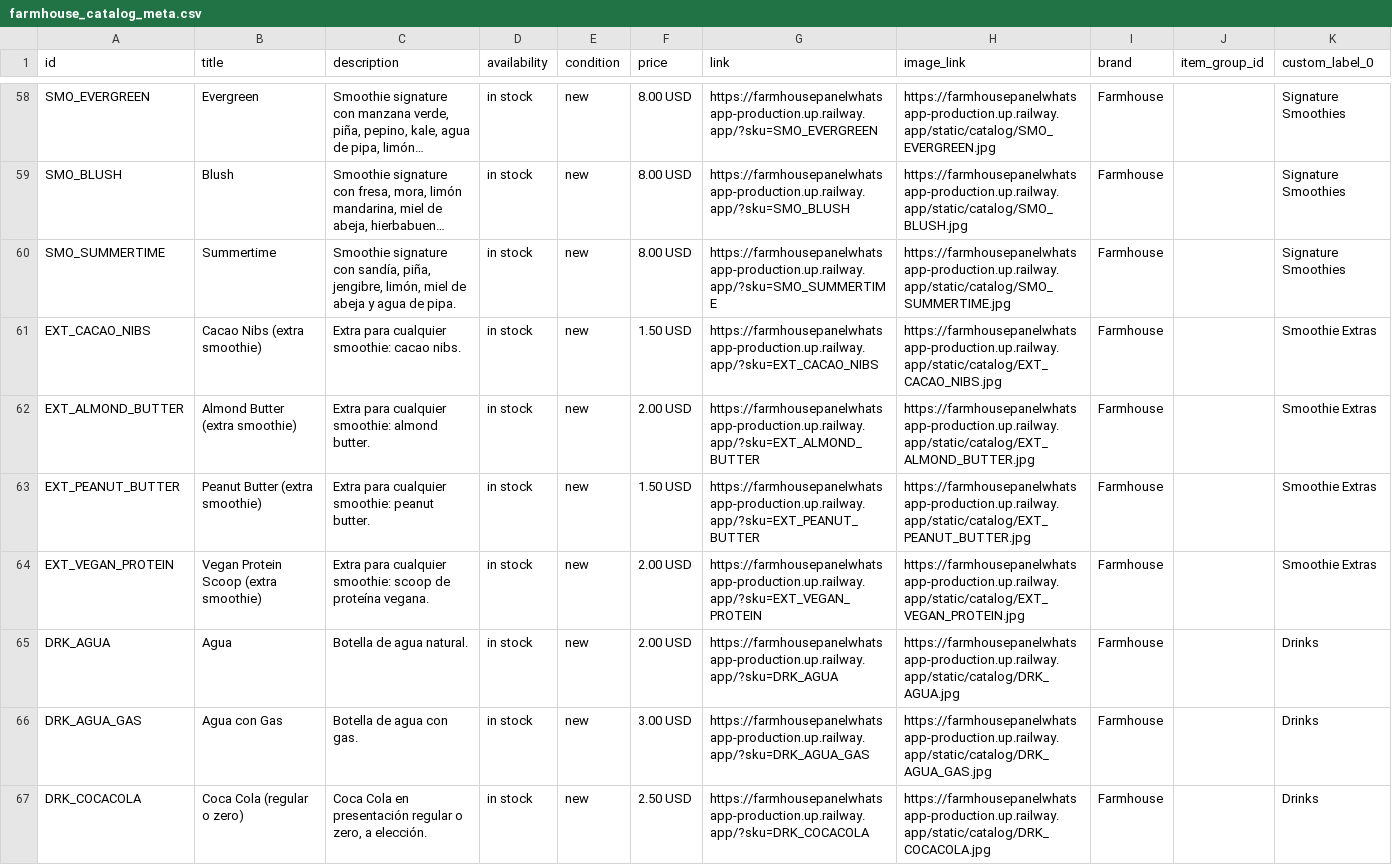
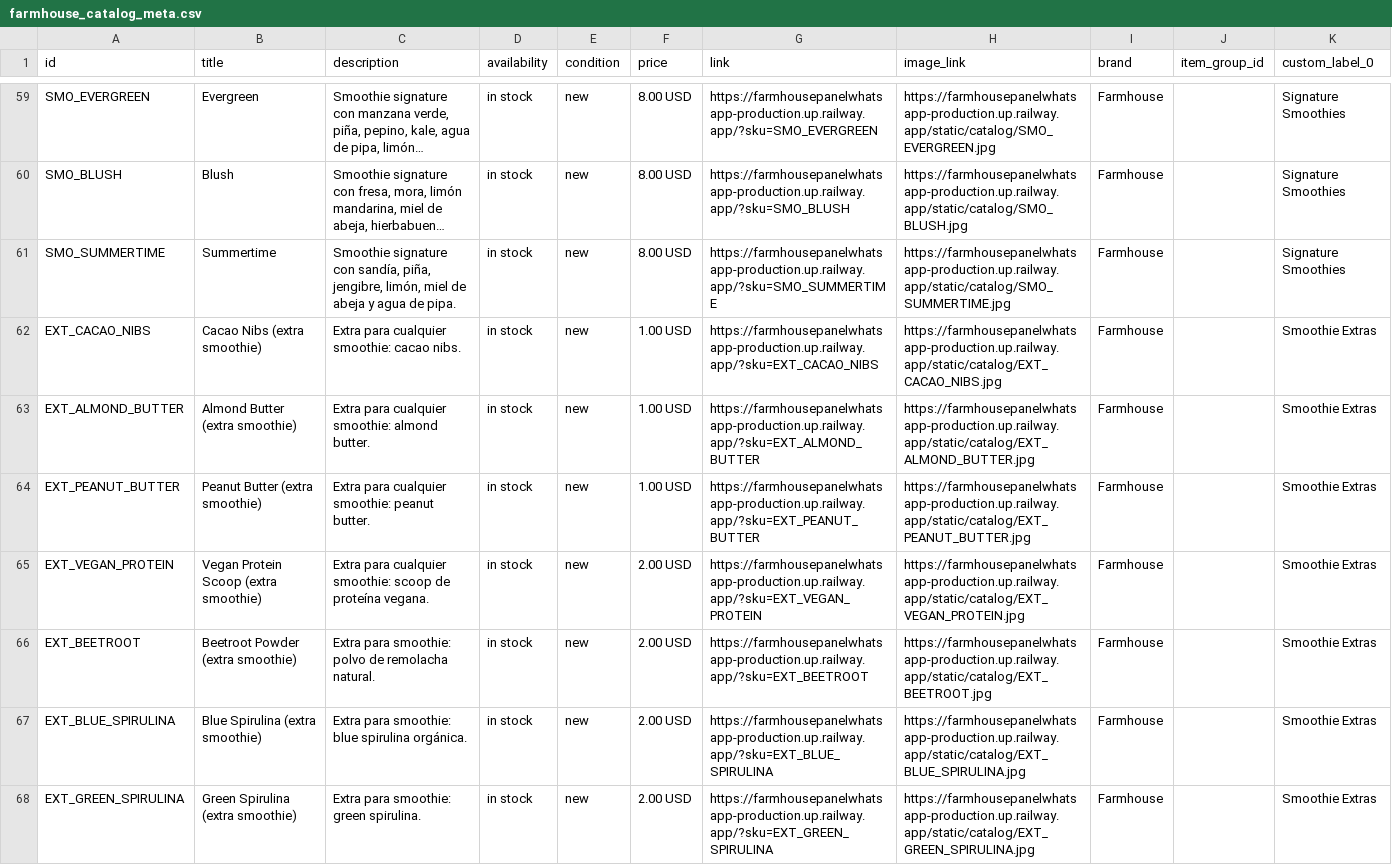
Before and after one commit to amet-bot/Farmhouse_PanelWhatsapp, a CSV file: database/farmhouse_catalog_meta.csv, drawn as a sheet; only a part is shown, gaps mark what is left out; the shorter side is filled out with more unchanged rows; long unchanged cells end in …; the diff covers the shown part only.

Commit message:
feat(menu): sincronizar catalogo y precios reales con Invu POS y añadir nuevos productos

```diff
--- a/database/farmhouse_catalog_meta.csv
+++ b/database/farmhouse_catalog_meta.csv
@@ -61,3 +62,3 @@
-"EXT_CACAO_NIBS","Cacao Nibs (extra smoothie)","Extra para cualquier smoothie: cacao nibs.","in stock","new","1.50 USD","https://farmhousepanelwhatsapp-production.up.railway.app/?sku=EXT_CACAO_NIBS","https://farmhousepanelwhatsapp-production.up.railway.app/static/catalog/EXT_CACAO_NIBS.jpg","Farmhouse","","Smoothie Extras"
-"EXT_ALMOND_BUTTER","Almond Butter (extra smoothie)","Extra para cualquier smoothie: almond butter.","in stock","new","2.00 USD","https://farmhousepanelwhatsapp-production.up.railway.app/?sku=EXT_ALMOND_BUTTER","https://farmhousepanelwhatsapp-production.up.railway.app/static/catalog/EXT_ALMOND_BUTTER.jpg","Farmhouse","","Smoothie Extras"
-"EXT_PEANUT_BUTTER","Peanut Butter (extra smoothie)","Extra para cualquier smoothie: peanut butter.","in stock","new","1.50 USD","https://farmhousepanelwhatsapp-production.up.railway.app/?sku=EXT_PEANUT_BUTTER","https://farmhousepanelwhatsapp-production.up.railway.app/static/catalog/EXT_PEANUT_BUTTER.jpg","Farmhouse","","Smoothie Extras"
+EXT_CACAO_NIBS,Cacao Nibs (extra smoothie),Extra para cualquier smoothie: cacao nibs.,in stock,new,1.00 USD,https://farmhousepanelwhatsapp-production.up.railway.app/?sku=EXT_CACAO_NIBS,https://farmhousepanelwhatsapp-production.up.railway.app/static/catalog/EXT_CACAO_NIBS.jpg,Farmhouse,,Smoothie Extras
+EXT_ALMOND_BUTTER,Almond Butter (extra smoothie),Extra para cualquier smoothie: almond butter.,in stock,new,1.00 USD,https://farmhousepanelwhatsapp-production.up.railway.app/?sku=EXT_ALMOND_BUTTER,https://farmhousepanelwhatsapp-production.up.railway.app/static/catalog/EXT_ALMOND_BUTTER.jpg,Farmhouse,,Smoothie Extras
+EXT_PEANUT_BUTTER,Peanut Butter (extra smoothie),Extra para cualquier smoothie: peanut butter.,in stock,new,1.00 USD,https://farmhousepanelwhatsapp-production.up.railway.app/?sku=EXT_PEANUT_BUTTER,https://farmhousepanelwhatsapp-production.up.railway.app/static/catalog/EXT_PEANUT_BUTTER.jpg,Farmhouse,,Smoothie Extras
@@ -64,0 +66,3 @@
+EXT_BEETROOT,Beetroot Powder (extra smoothie),Extra para smoothie: polvo de remolacha natural.,in stock,new,2.00 USD,https://farmhousepanelwhatsapp-production.up.railway.app/?sku=EXT_BEETROOT,https://farmhousepanelwhatsapp-production.up.railway.app/static/catalog/EXT_BEETROOT.jpg,Farmhouse,,Smoothie Extras
+EXT_BLUE_SPIRULINA,Blue Spirulina (extra smoothie),Extra para smoothie: blue spirulina orgánica.,in stock,new,2.00 USD,https://farmhousepanelwhatsapp-production.up.railway.app/?sku=EXT_BLUE_SPIRULINA,https://farmhousepanelwhatsapp-production.up.railway.app/static/catalog/EXT_BLUE_SPIRULINA.jpg,Farmhouse,,Smoothie Extras
+EXT_GREEN_SPIRULINA,Green Spirulina (extra smoothie),Extra para smoothie: green spirulina.,in stock,new,2.00 USD,https://farmhousepanelwhatsapp-production.up.railway.app/?sku=EXT_GREEN_SPIRULINA,https://farmhousepanelwhatsapp-production.up.railway.app/static/catalog/EXT_GREEN_SPIRULINA.jpg,Farmhouse,,Smoothie Extras
```
Also changed, not shown: 13 added rows and 7 edited cells elsewhere in this file.
